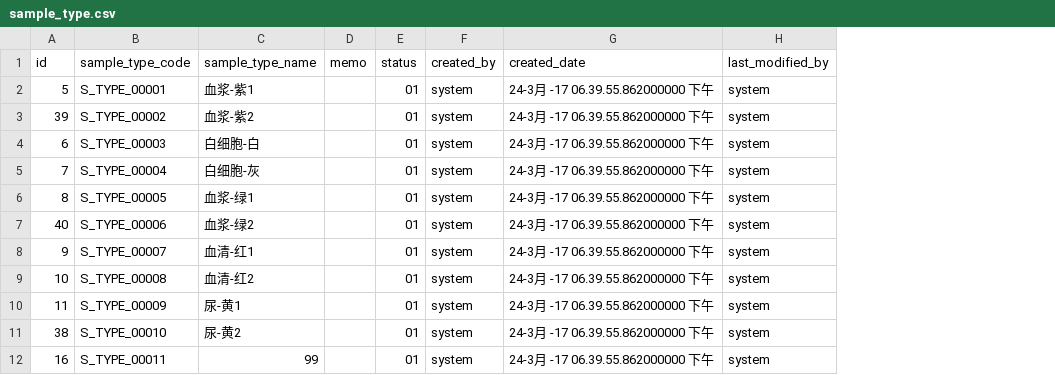
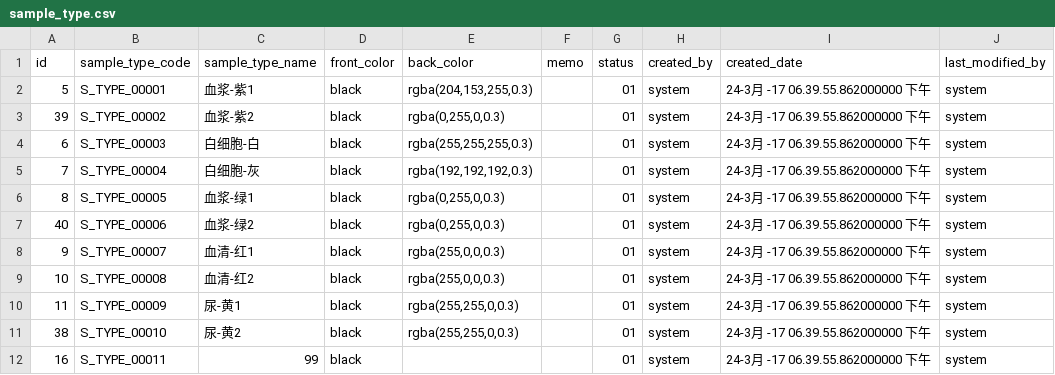
Before and after one commit to kang01/BioBank, a CSV file: src/main/resources/config/liquibase/sample_type.csv, drawn as a sheet; only a part is shown; the diff names each change by its address in the sheet, - before the commit and + after, or states it on an @@ line.

```diff
--- a/src/main/resources/config/liquibase/sample_type.csv
+++ b/src/main/resources/config/liquibase/sample_type.csv
+column D (front_color), rows 2-12: all black
+column E (back_color), rows 2-11: rgba(204,153,255,0.3) | rgba(0,255,0,0.3) | rgba(255,255,255,0.3) | rgba(192,192,192,0.3) | rgba(0,255,0,0.3) | rgba(0,255,0,0.3) | rgba(255,0,0,0.3) | rgba(255,0,0,0.3) | rgba(255,255,0,0.3) | rgba(255,255,0,0.3)
```
Also changed, not shown: src/main/resources/config/liquibase/frozen_tube_type.csv, 49 other files.
